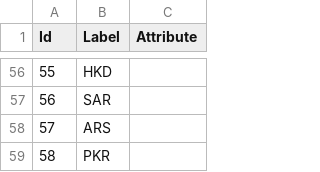
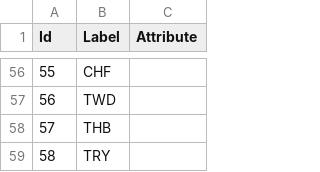
Before and after one commit to NGUYENTRONGDAT123/forex-analysis, a CSV file: src/data/nodes.csv, drawn as a sheet; only a part is shown, gaps mark what is left out; the diff covers the shown part only.

```diff
--- a/src/data/nodes.csv
+++ b/src/data/nodes.csv
@@ -56,4 +56,4 @@ Id;Label;Attribute
-55;HKD;
-56;SAR;
-57;ARS;
-58;PKR;
+55;CHF;
+56;TWD;
+57;THB;
+58;TRY;
```
Also changed, not shown: 54 edited cells elsewhere in this file, src/data/edges.csv, 8 other files.
